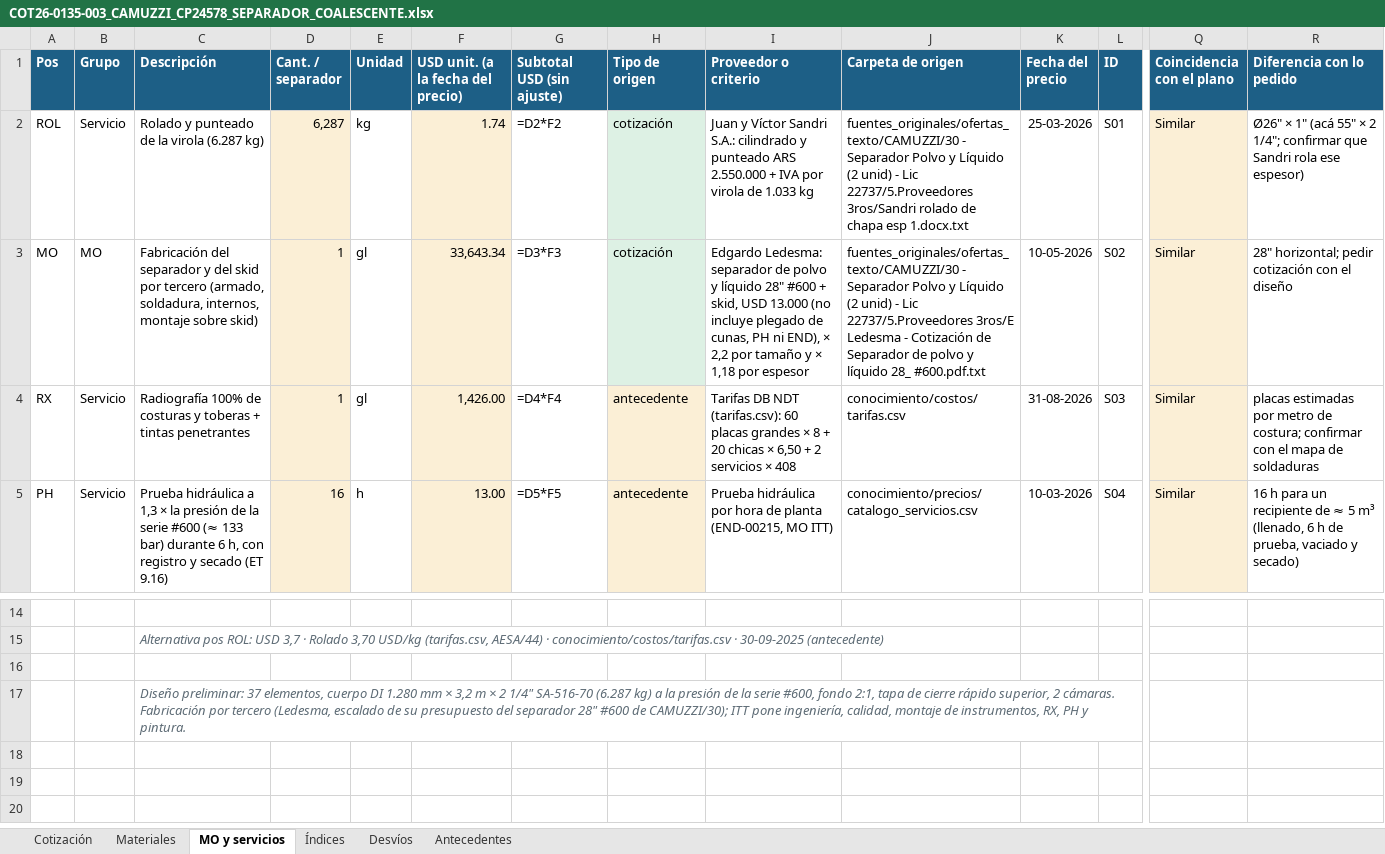
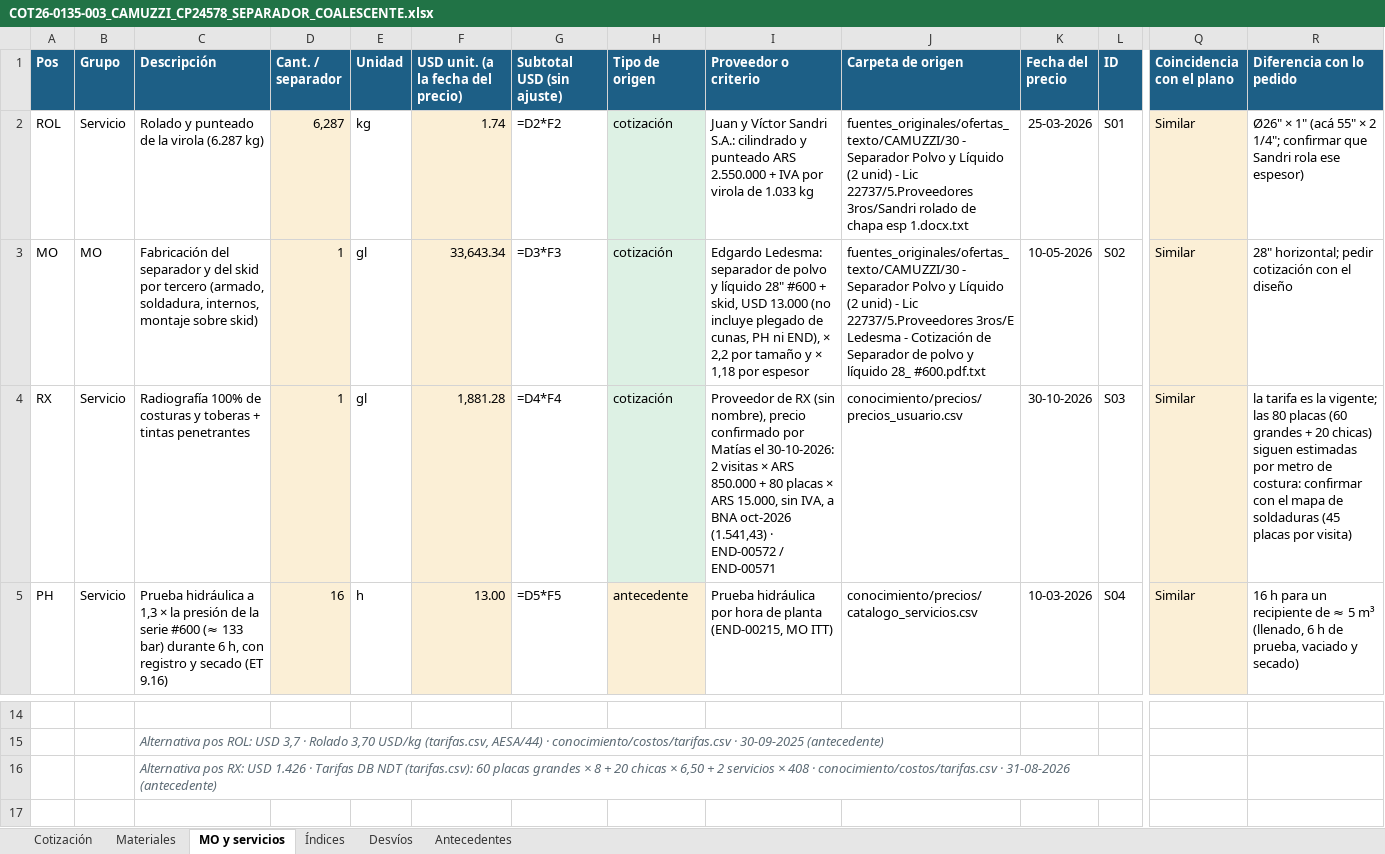
Before and after one commit to ricardoalvarezu2-cyber/cotizador-itt-2.0, an Excel workbook: cotizaciones/COT26-0135-003_CAMUZZI_CP24578_SEPARADOR/COT26-0135-003_CAMUZZI_CP24578_SEPARADOR_COALESCENTE.xlsx, sheet MO y servicios, drawn as a sheet; only a part is shown, gaps mark what is left out; the shorter side is filled out with more unchanged rows; values as stored, in another font and other column widths than the file's, no borders; formulas without a stored value are shown as written; rows hold the shown columns only; the diff names each change by its address in the sheet, - before the commit and + after, or states it on an @@ line.

```diff
--- a/cotizaciones/COT26-0135-003_CAMUZZI_CP24578_SEPARADOR/COT26-0135-003_CAMUZZI_CP24578_SEPARADOR_COALESCENTE.xlsx (sheet MO y servicios)
+++ b/cotizaciones/COT26-0135-003_CAMUZZI_CP24578_SEPARADOR/COT26-0135-003_CAMUZZI_CP24578_SEPARADOR_COALESCENTE.xlsx (sheet MO y servicios)
-F4: 1,426.00
+F4: 1,881.28
-H4 (Tipo de origen): antecedente
+H4 (Tipo de origen): cotización
-H4 fill: #FBEFD6
+H4 fill: #DDF1E4
-I4 (Proveedor o criterio): Tarifas DB NDT (tarifas.csv): 60 placas grandes × 8 + 20 chicas × 6,50 + 2 servicios × 408
+I4 (Proveedor o criterio): Proveedor de RX (sin nombre), precio confirmado por Matías el 30-10-2026: 2 visitas × ARS 850.000 + 80 placas × ARS 15.000, sin IVA, a BNA oct-2026 (1.541,43) · END-00572 / END-00571
-J4 (Carpeta de origen): conocimiento/costos/tarifas.csv
+J4 (Carpeta de origen): conocimiento/precios/precios_usuario.csv
-K4 (Fecha del precio): 31-08-2026
+K4 (Fecha del precio): 30-10-2026
-R4 (Diferencia con lo pedido): placas estimadas por metro de costura; confirmar con el mapa de soldaduras
+R4 (Diferencia con lo pedido): la tarifa es la vigente; las 80 placas (60 grandes + 20 chicas) siguen estimadas por metro de costura: confirmar con el mapa de soldaduras (45 placas por visita)
+row 16:  |  | Alternativa pos RX: USD 1.426 · Tarifas DB NDT (tarifas.csv): 60 placas grandes × 8 + 20 chicas × 6,50 + 2 servicios × 408 · conocimiento/costos/tarifas.csv · 31-08-2026 (antecedente)
```
Also changed, not shown: conocimiento/precios/catalogo_servicios.xlsx, cotizaciones/COT26-0135-003_CAMUZZI_CP24578_SEPARADOR/compras/COT26-0135-003_pedido_materiales_compras.xlsx, 24 other files.
